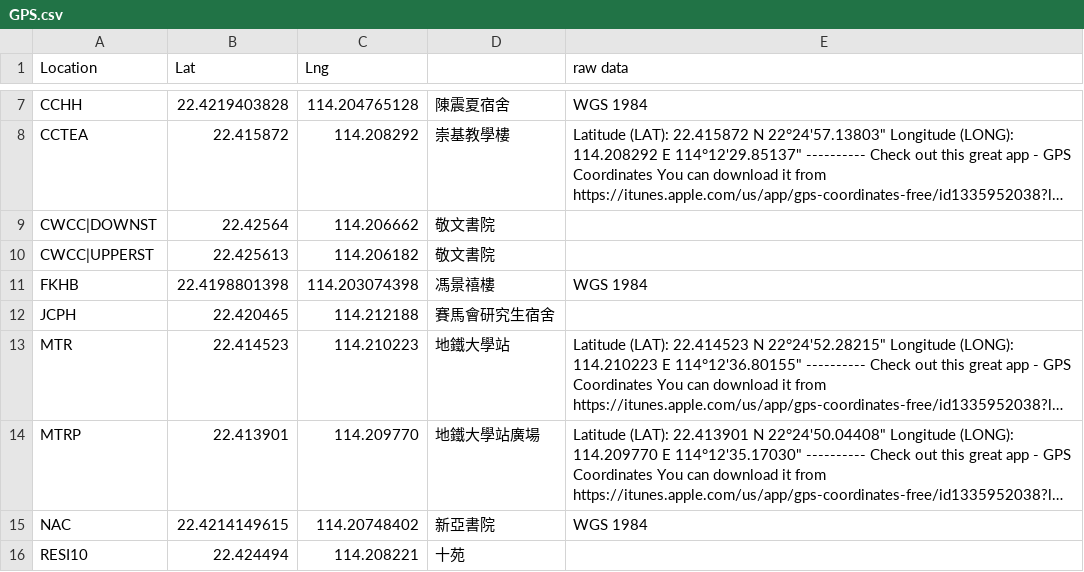
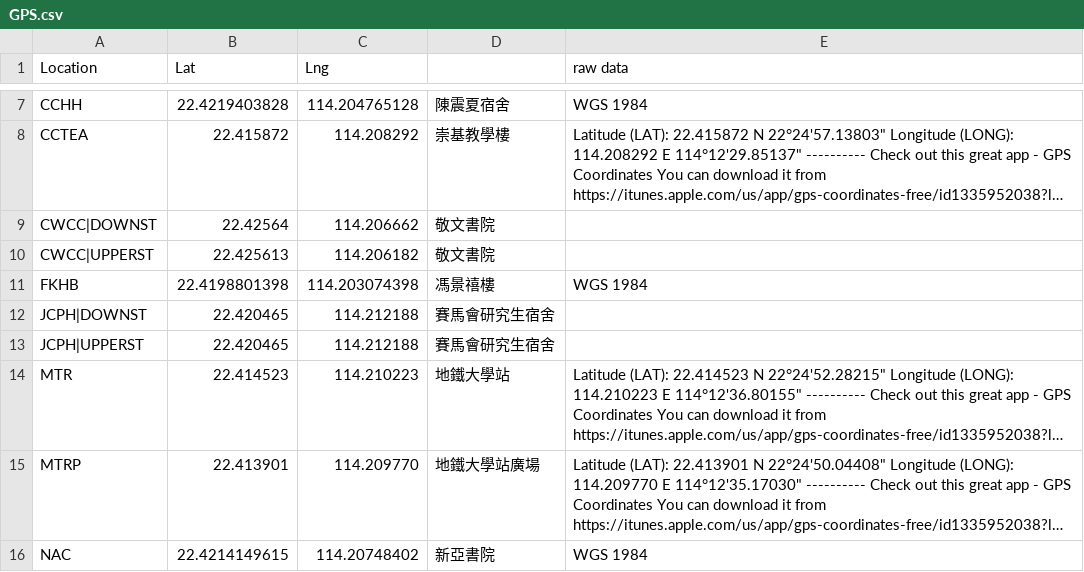
Before and after one commit to AnsonCheng03/CUHK-BUS-WEB, a CSV file: Data/GPS.csv, drawn as a sheet; only a part is shown, gaps mark what is left out; the shorter side is filled out with more unchanged rows; long unchanged cells end in …; the diff names each change by its address in the sheet, - before the commit and + after, or states it on an @@ line.

```diff
--- a/Data/GPS.csv
+++ b/Data/GPS.csv
-A12 (Location): JCPH
+A12 (Location): JCPH|DOWNST
+row 13: JCPH|UPPERST | 22.420465 | 114.212188 | 賽馬會研究生宿舍
```
Also changed, not shown: Data/Notice.csv, Data/Route.csv, 14 other files.
